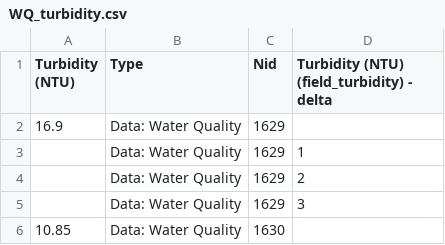
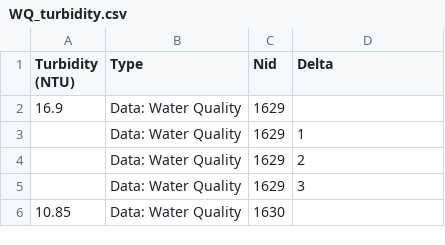
Before and after one commit to osuosl/streamwebs, a CSV file: csvs/wq_csvs/WQ_turbidity.csv, drawn as a sheet; only a part is shown.

```diff
--- a/csvs/wq_csvs/WQ_turbidity.csv
+++ b/csvs/wq_csvs/WQ_turbidity.csv
@@ -1,2 +1,2 @@
-"Turbidity (NTU)","Type","Nid","Turbidity (NTU) (field_turbidity) - delta"
+"Turbidity (NTU)","Type","Nid","Delta"
 "16.9","Data: Water Quality","1629",""
```
Also changed, not shown: csvs/wq_csvs/WQ_air_temp.csv, csvs/wq_csvs/WQ_oxygen.csv, 4 other files.
